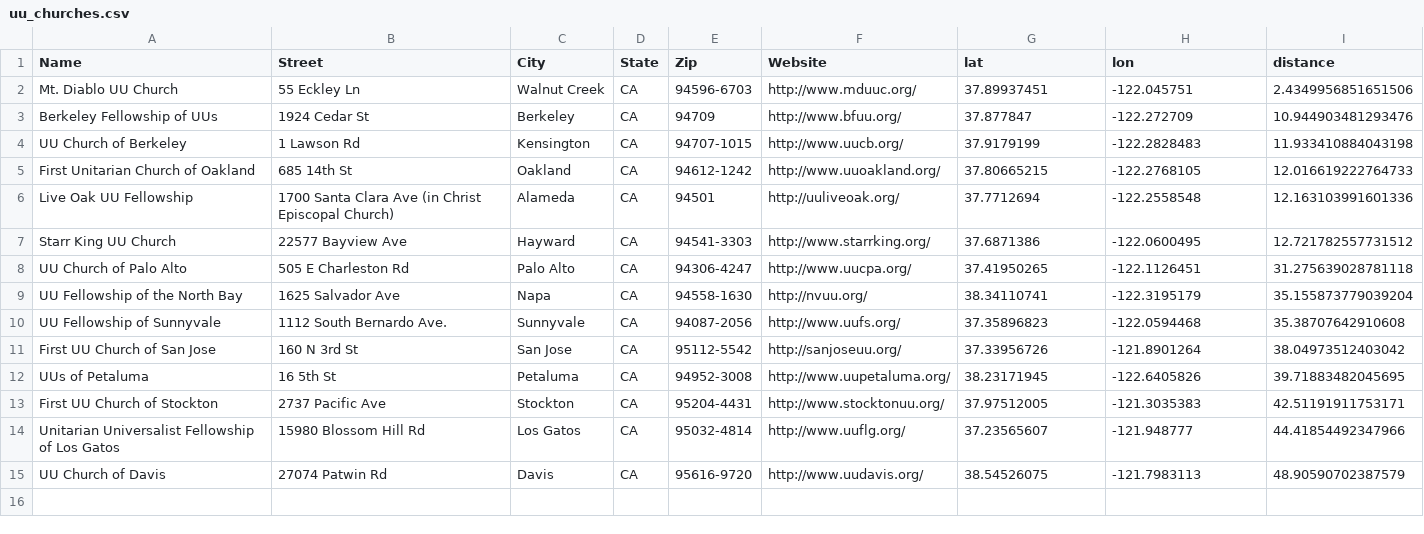
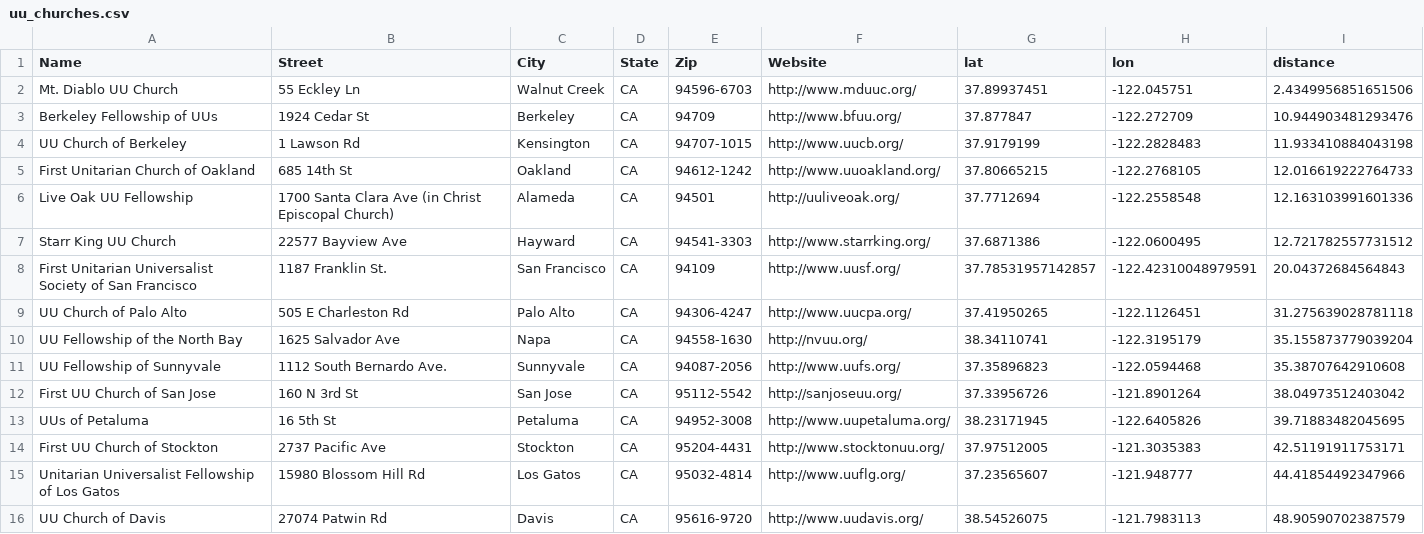
Before and after one commit to RossmoorUU/rossmooruu.github.io, a CSV file: _data/uu_churches.csv, drawn as a sheet.

Commit message:
Update for May, Add UUSF

```diff
--- a/_data/uu_churches.csv
+++ b/_data/uu_churches.csv
@@ -7,2 +7,3 @@ Live Oak UU Fellowship,1700 Santa Clara Ave (in Christ Episcopal Church),Alameda
 Starr King UU Church,22577 Bayview Ave,Hayward,CA,94541-3303,http://www.starrking.org/,37.6871386,-122.0600495,12.721782557731512
+First Unitarian Universalist Society of San Francisco, 1187 Franklin St., San Francisco, CA, 94109,http://www.uusf.org/,37.78531957142857,-122.42310048979591,20.04372684564843
 UU Church of Palo Alto,505 E Charleston Rd,Palo Alto,CA,94306-4247,http://www.uucpa.org/,37.41950265,-122.1126451,31.275639028781118
```
Also changed, not shown: 3 other files.
